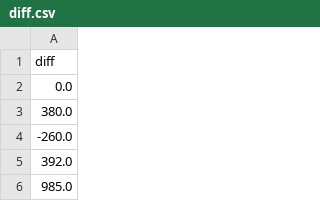
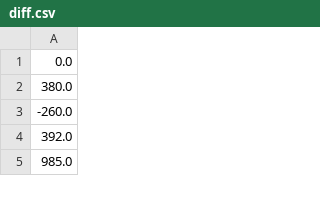
Before and after one commit to MST-Capstone2-MarsFarm/Tutorials, a CSV file: workflow/plant_area_over_time/diff.csv, drawn as a sheet; only a part is shown.

```diff
--- a/workflow/plant_area_over_time/diff.csv
+++ b/workflow/plant_area_over_time/diff.csv
@@ -1,2 +1 @@
-diff
 0.0
```
Also changed, not shown: 2 other files.
